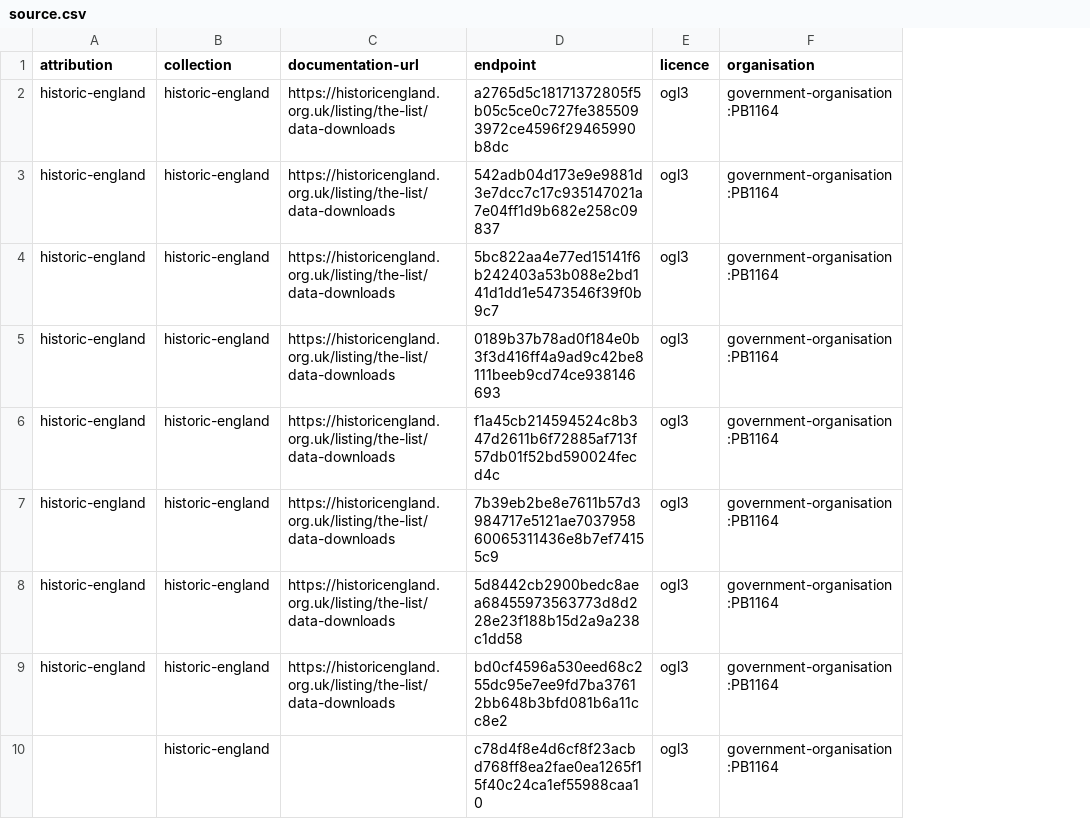
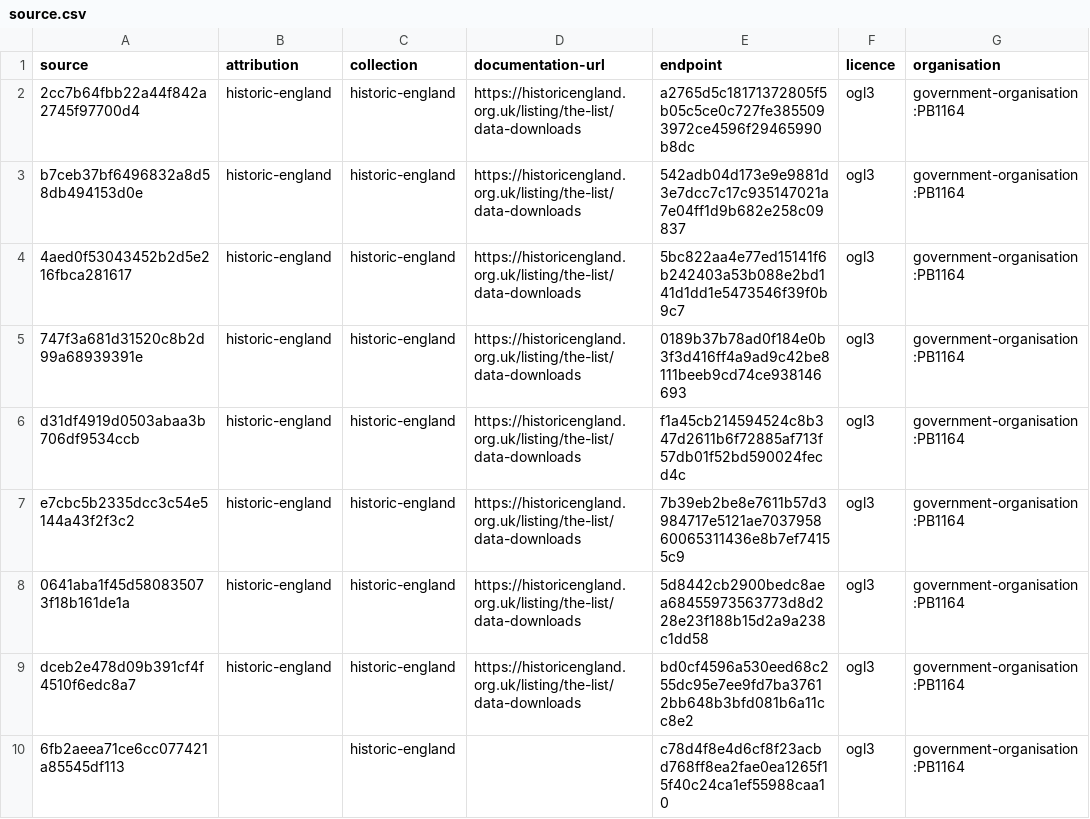
Before and after one commit to digital-land/historic-england-collection, a CSV file: collection/source.csv, drawn as a sheet; only a part is shown; the diff names each change by its address in the sheet, - before the commit and + after, or states it on an @@ line.

Commit message:
Migrated collection

```diff
--- a/collection/source.csv
+++ b/collection/source.csv
+column A (source), rows 2-10: 2cc7b64fbb22a44f842a2745f97700d4 | b7ceb37bf6496832a8d58db494153d0e | 4aed0f53043452b2d5e216fbca281617 | 747f3a681d31520c8b2d99a68939391e | d31df4919d0503abaa3b706df9534ccb | e7cbc5b2335dcc3c54e5144a43f2f3c2 | 0641aba1f45d580835073f18b161de1a | dceb2e478d09b391cf4f4510f6edc8a7 | 6fb2aeea71ce6cc077421a85545df113
```
